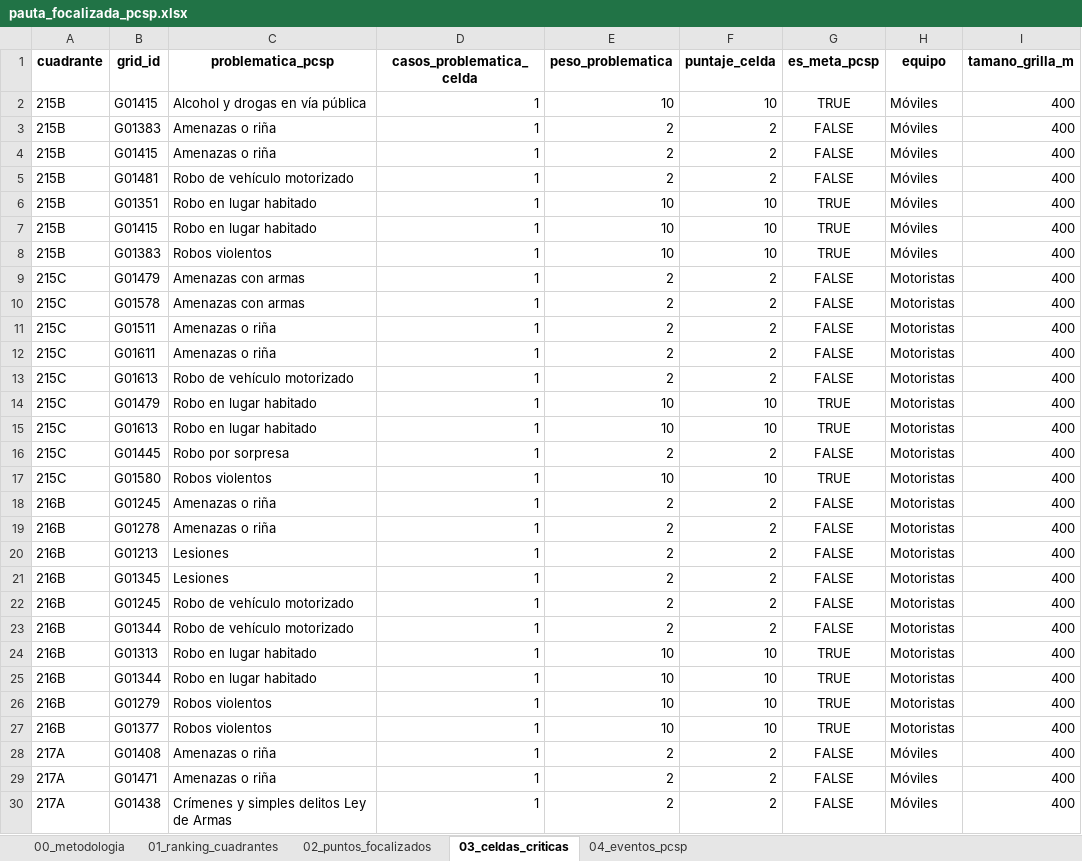
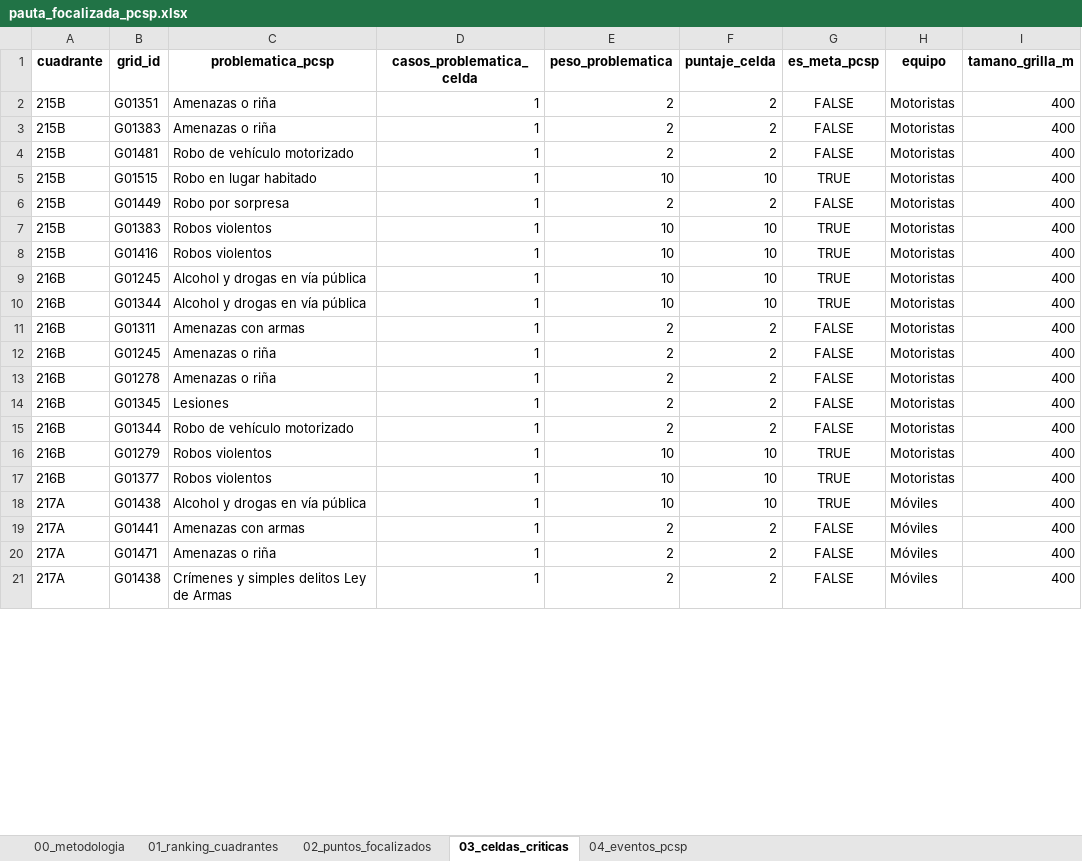
Before and after one commit to dipresec-maipu/pauta-focalizado, an Excel workbook: pauta_focalizada_pcsp.xlsx, sheet 03_celdas_criticas, drawn as a sheet; only a part is shown; values as stored, in another font and other column widths than the file's, no borders; removed rows and columns are numbered as before the commit, all else as after; the diff covers the shown part only; the diff names each change by its address in the sheet, - before the commit and + after, or states it on an @@ line.

```diff
--- a/pauta_focalizada_pcsp.xlsx (sheet 03_celdas_criticas)
+++ b/pauta_focalizada_pcsp.xlsx (sheet 03_celdas_criticas)
-row 2: 215B | G01415 | Alcohol y drogas en vía pública | 1 | 10 | 10 | TRUE | Móviles | 400
-B2 (grid_id): G01383
+B2 (grid_id): G01351
-H2:H5 (equipo): Móviles
+H2:H5 (equipo): Motoristas
-B3 (grid_id): G01415
+B3 (grid_id): G01383
-B5 (grid_id): G01351
+B5 (grid_id): G01515
+row 6: 215B | G01449 | Robo por sorpresa | 1 | 2 | 2 | FALSE | Motoristas | 400
-B7 (grid_id): G01415
+B7 (grid_id): G01383
-C7 (problematica_pcsp): Robo en lugar habitado
+C7 (problematica_pcsp): Robos violentos
-H7:H8 (equipo): Móviles
+H7:H8 (equipo): Motoristas
-B8 (grid_id): G01383
+B8 (grid_id): G01416
-row 9: 215C | G01479 | Amenazas con armas | 1 | 2 | 2 | FALSE | Motoristas | 400
-row 10: 215C | G01578 | Amenazas con armas | 1 | 2 | 2 | FALSE | Motoristas | 400
-row 11: 215C | G01511 | Amenazas o riña | 1 | 2 | 2 | FALSE | Motoristas | 400
-row 12: 215C | G01611 | Amenazas o riña | 1 | 2 | 2 | FALSE | Motoristas | 400
-row 13: 215C | G01613 | Robo de vehículo motorizado | 1 | 2 | 2 | FALSE | Motoristas | 400
-A9:A11 (cuadrante): 215C
+A9:A11 (cuadrante): 216B
-B9 (grid_id): G01479
+B9 (grid_id): G01245
-C9:C10 (problematica_pcsp): Robo en lugar habitado
+C9:C10 (problematica_pcsp): Alcohol y drogas en vía pública
-B10 (grid_id): G01613
+B10 (grid_id): G01344
-B11 (grid_id): G01445
+B11 (grid_id): G01311
-C11 (problematica_pcsp): Robo por sorpresa
+C11 (problematica_pcsp): Amenazas con armas
-row 17: 215C | G01580 | Robos violentos | 1 | 10 | 10 | TRUE | Motoristas | 400
-row 20: 216B | G01213 | Lesiones | 1 | 2 | 2 | FALSE | Motoristas | 400
-row 22: 216B | G01245 | Robo de vehículo motorizado | 1 | 2 | 2 | FALSE | Motoristas | 400
-row 24: 216B | G01313 | Robo en lugar habitado | 1 | 10 | 10 | TRUE | Motoristas | 400
-row 25: 216B | G01344 | Robo en lugar habitado | 1 | 10 | 10 | TRUE | Motoristas | 400
+row 18: 217A | G01438 | Alcohol y drogas en vía pública | 1 | 10 | 10 | TRUE | Móviles | 400
-B19 (grid_id): G01408
+B19 (grid_id): G01441
-C19 (problematica_pcsp): Amenazas o riña
+C19 (problematica_pcsp): Amenazas con armas
```
Also changed, not shown: 23 added rows, 27 removed rows and 75 edited cells elsewhere in this sheet, sheet 02_puntos_focalizados, sheet 04_eventos_pcsp, sheet 01_ranking_cuadrantes, sheet 00_metodologia, pauta_verificador_pcsp.xlsx, 10 other files.
